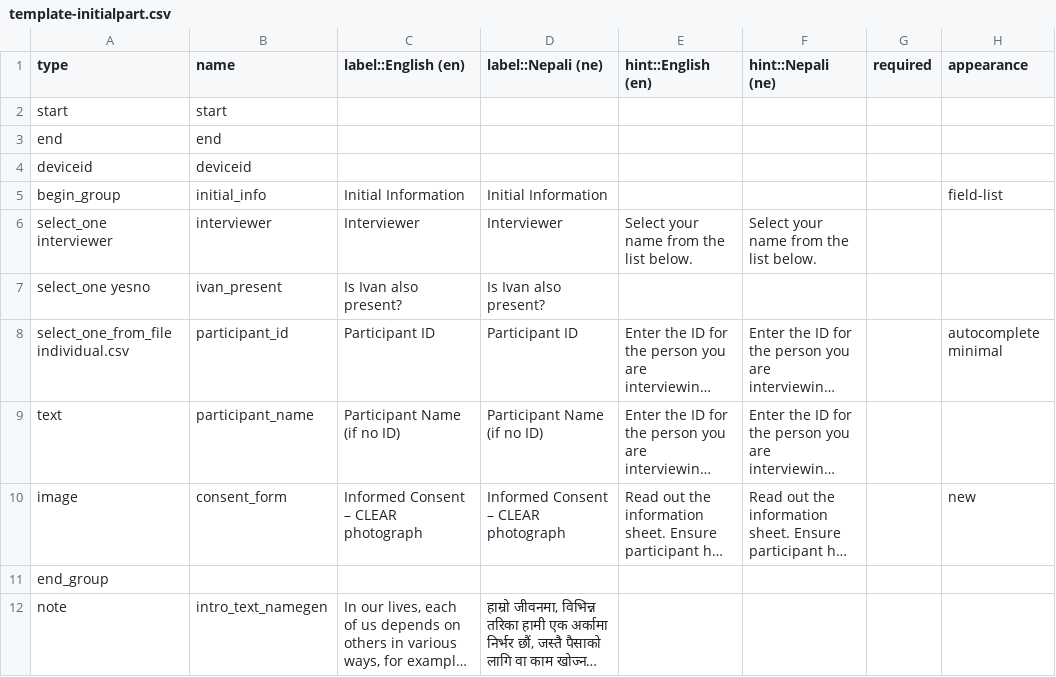
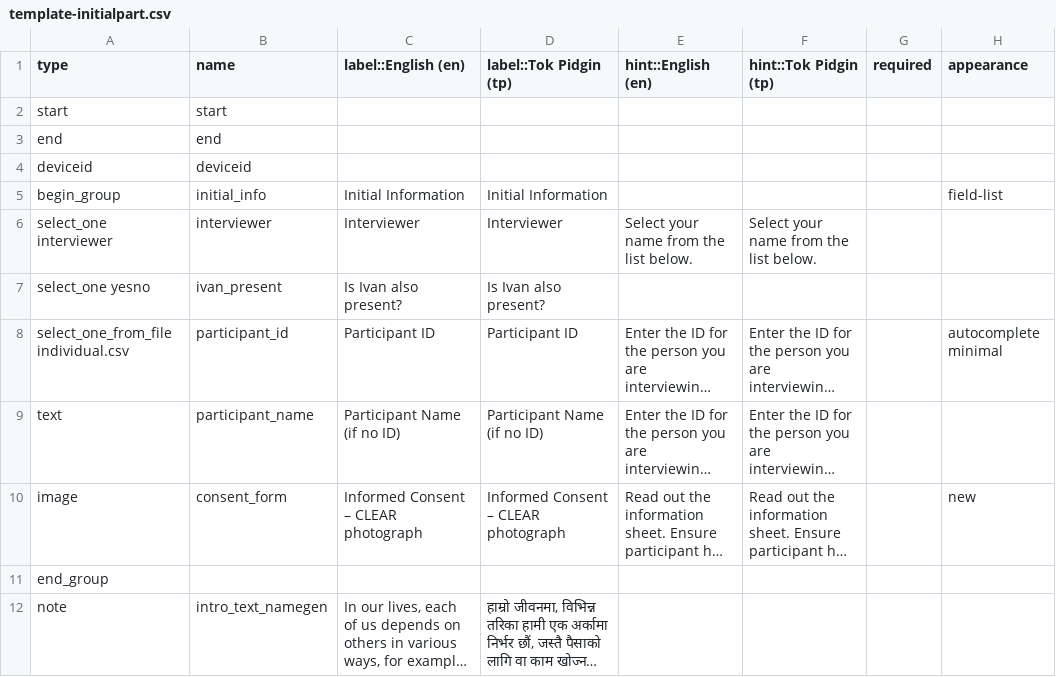
Before and after one commit to rep2si/genngen, a CSV file: template-initialpart.csv, drawn as a sheet; only a part is shown; long unchanged cells end in …; the diff names each change by its address in the sheet, - before the commit and + after, or states it on an @@ line.

```diff
--- a/template-initialpart.csv
+++ b/template-initialpart.csv
-D1: label::Nepali (ne)
+D1: label::Tok Pidgin (tp)
-F1: hint::Nepali (ne)
+F1: hint::Tok Pidgin (tp)
```
Also changed, not shown: template-namegens.csv, template-partcompensation.csv, 6 other files.
